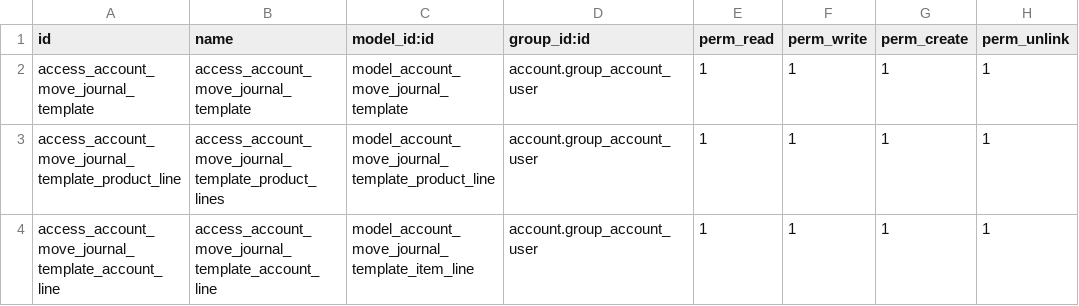
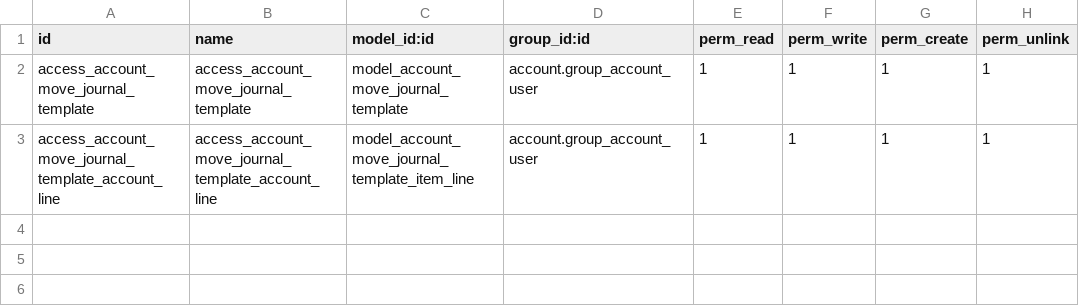
Before and after one commit to OCA/account-invoicing, a CSV file: account_move_journal_template/security/ir.model.access.csv, drawn as a sheet; the diff names each change by its address in the sheet, - before the commit and + after, or states it on an @@ line.

```diff
--- a/account_move_journal_template/security/ir.model.access.csv
+++ b/account_move_journal_template/security/ir.model.access.csv
-row 3: access_account_move_journal_template_product_line | access_account_move_journal_template_product_lines | model_account_move_journal_template_product_line | account.group_account_user | 1 | 1 | 1 | 1
```
Also changed, not shown: 9 other files.
